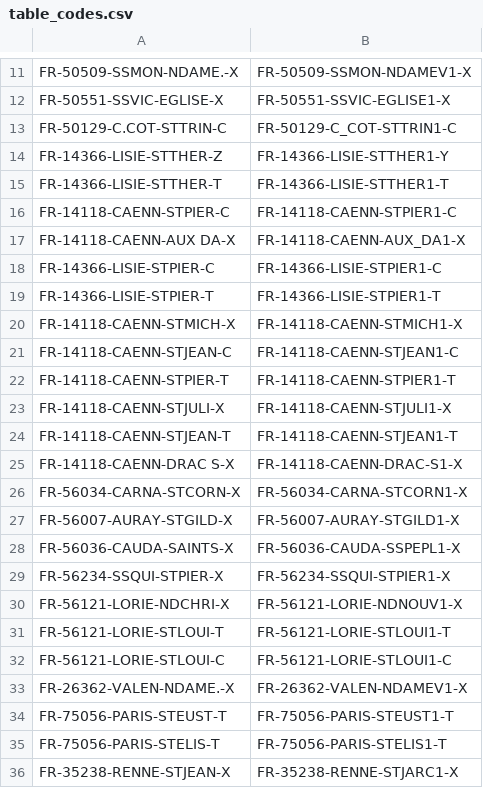
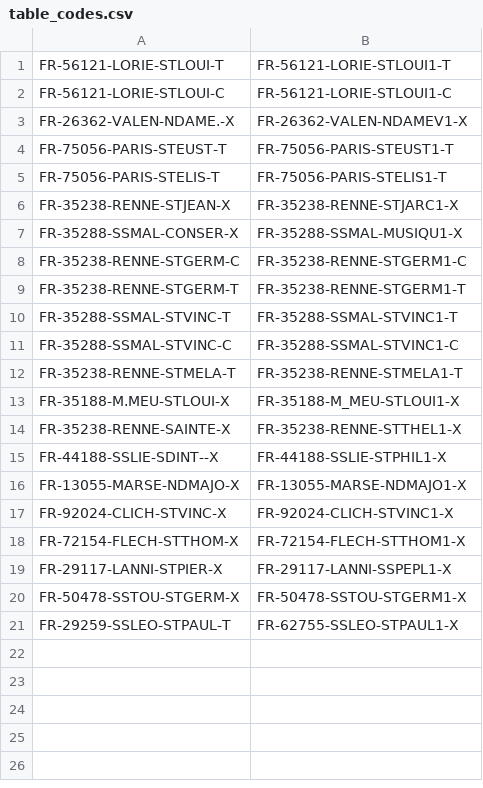
Before and after one commit to inventaire-des-orgues/portail, a CSV file: table_codes.csv, drawn as a sheet; only a part is shown, gaps mark what is left out; the shorter side is filled out with more unchanged rows; the diff covers the shown part only; the diff names each change by its address in the sheet, - before the commit and + after, or states it on an @@ line.

Commit message:
gestion répertoires inexistants

```diff
--- a/table_codes.csv
+++ b/table_codes.csv
-row 11: FR-50509-SSMON-NDAME.-X | FR-50509-SSMON-NDAMEV1-X
-row 12: FR-50551-SSVIC-EGLISE-X | FR-50551-SSVIC-EGLISE1-X
-row 13: FR-50129-C.COT-STTRIN-C | FR-50129-C_COT-STTRIN1-C
-row 14: FR-14366-LISIE-STTHER-Z | FR-14366-LISIE-STTHER1-Y
-row 15: FR-14366-LISIE-STTHER-T | FR-14366-LISIE-STTHER1-T
-row 16: FR-14118-CAENN-STPIER-C | FR-14118-CAENN-STPIER1-C
-row 17: FR-14118-CAENN-AUX DA-X | FR-14118-CAENN-AUX_DA1-X
-row 18: FR-14366-LISIE-STPIER-C | FR-14366-LISIE-STPIER1-C
-row 19: FR-14366-LISIE-STPIER-T | FR-14366-LISIE-STPIER1-T
-row 20: FR-14118-CAENN-STMICH-X | FR-14118-CAENN-STMICH1-X
-row 21: FR-14118-CAENN-STJEAN-C | FR-14118-CAENN-STJEAN1-C
-row 22: FR-14118-CAENN-STPIER-T | FR-14118-CAENN-STPIER1-T
-row 23: FR-14118-CAENN-STJULI-X | FR-14118-CAENN-STJULI1-X
-row 24: FR-14118-CAENN-STJEAN-T | FR-14118-CAENN-STJEAN1-T
-row 25: FR-14118-CAENN-DRAC S-X | FR-14118-CAENN-DRAC-S1-X
-row 26: FR-56034-CARNA-STCORN-X | FR-56034-CARNA-STCORN1-X
-row 27: FR-56007-AURAY-STGILD-X | FR-56007-AURAY-STGILD1-X
-row 28: FR-56036-CAUDA-SAINTS-X | FR-56036-CAUDA-SSPEPL1-X
-row 29: FR-56234-SSQUI-STPIER-X | FR-56234-SSQUI-STPIER1-X
-row 30: FR-56121-LORIE-NDCHRI-X | FR-56121-LORIE-NDNOUV1-X
```
Also changed, not shown: 10 removed rows elsewhere in this file.
